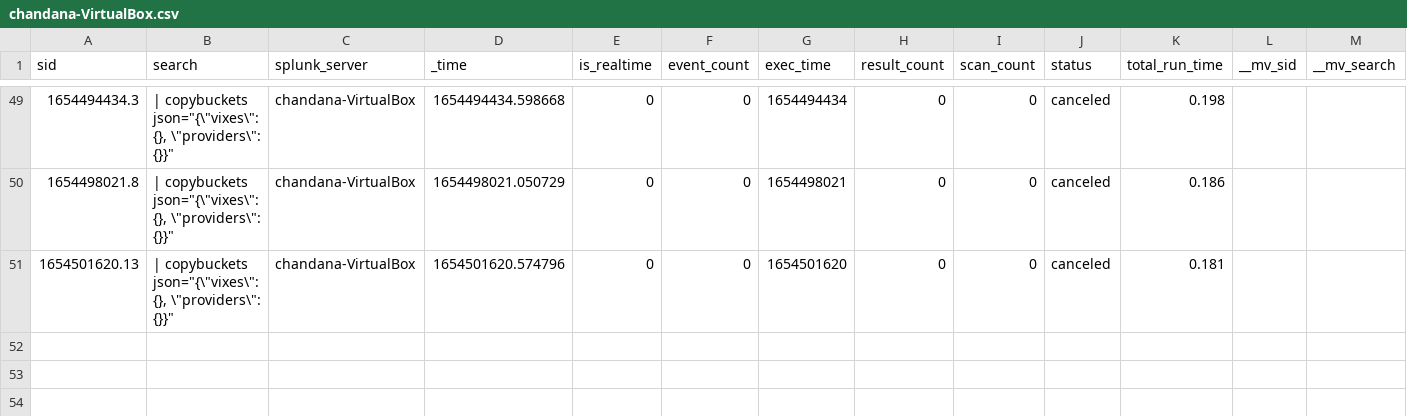
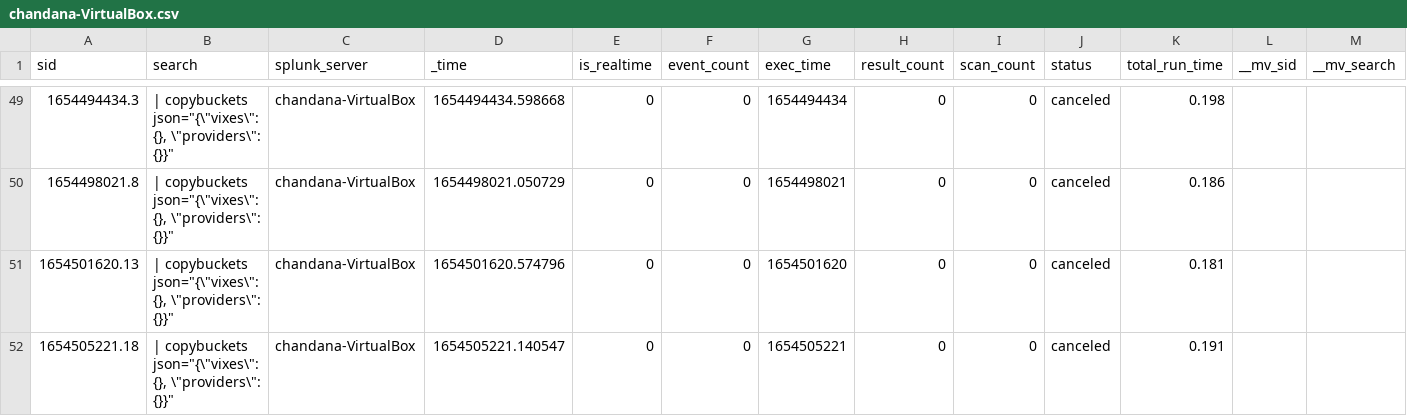
Before and after one commit to chanxxx1999/vc_splunk_1, a CSV file: users/splunk-system-user/splunk_archiver/history/chandana-VirtualBox.csv, drawn as a sheet; only a part is shown, gaps mark what is left out; rows hold the shown columns only; the diff names each change by its address in the sheet, - before the commit and + after, or states it on an @@ line.

```diff
--- a/users/splunk-system-user/splunk_archiver/history/chandana-VirtualBox.csv
+++ b/users/splunk-system-user/splunk_archiver/history/chandana-VirtualBox.csv
+row 52: 1654505221.18 | | copybuckets json="{\"vixes\": {}, \"providers\": {}}" | chandana-VirtualBox | 1654505221.140547 | 0 | 0 | 1654505221 | 0 | 0 | canceled | 0.191
```
Also changed, not shown: 2 other files.
